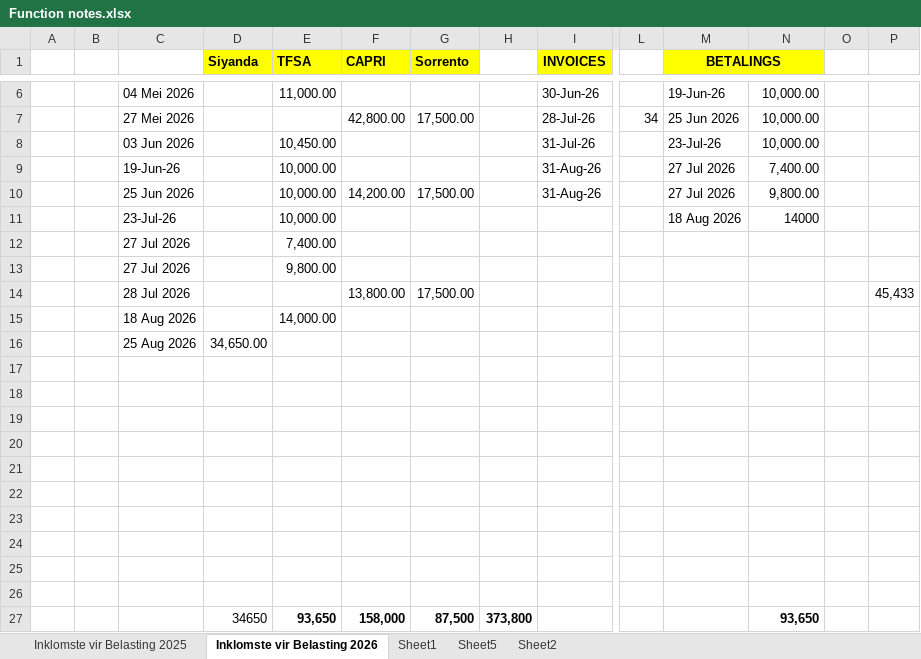
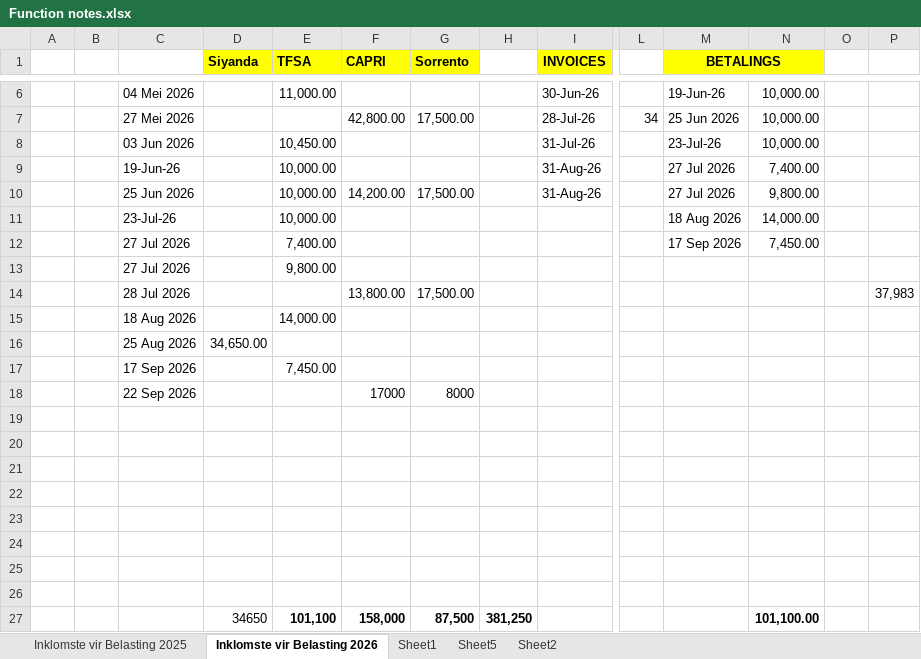
Before and after one commit to JohanSchultz/stock-management, an Excel workbook: Notes/Function notes.xlsx, sheet Inklomste vir Belasting 2026, drawn as a sheet; only a part is shown, gaps mark what is left out; values as stored, in another font and other column widths than the file's, no borders; removed rows and columns are numbered as before the commit, all else as after; rows hold the shown columns only; the diff names each change by its address in the sheet, - before the commit and + after, or states it on an @@ line.

```diff
--- a/Notes/Function notes.xlsx (sheet Inklomste vir Belasting 2026)
+++ b/Notes/Function notes.xlsx (sheet Inklomste vir Belasting 2026)
-N11: 14000
+N11: 14,000.00
-M12 (BETALINGS): (empty)
+M12 (BETALINGS): 17 Sep 2026
-N12: (empty)
+N12: 7,450.00
-P14: 45,433
+P14: 37,983
+row 17:  |  | 17 Sep 2026 |  | 7,450.00
+row 18:  |  | 22 Sep 2026 |  |  | 17000 | 8000
-row 25: (empty)
-row 26: (empty)
-E27 (TFSA): 93,650
+E27 (TFSA): 101,100
-H27: 373,800
+H27: 381,250
-N27: 93,650
+N27: 101,100.00
```
Also changed, not shown: 2 other files.
